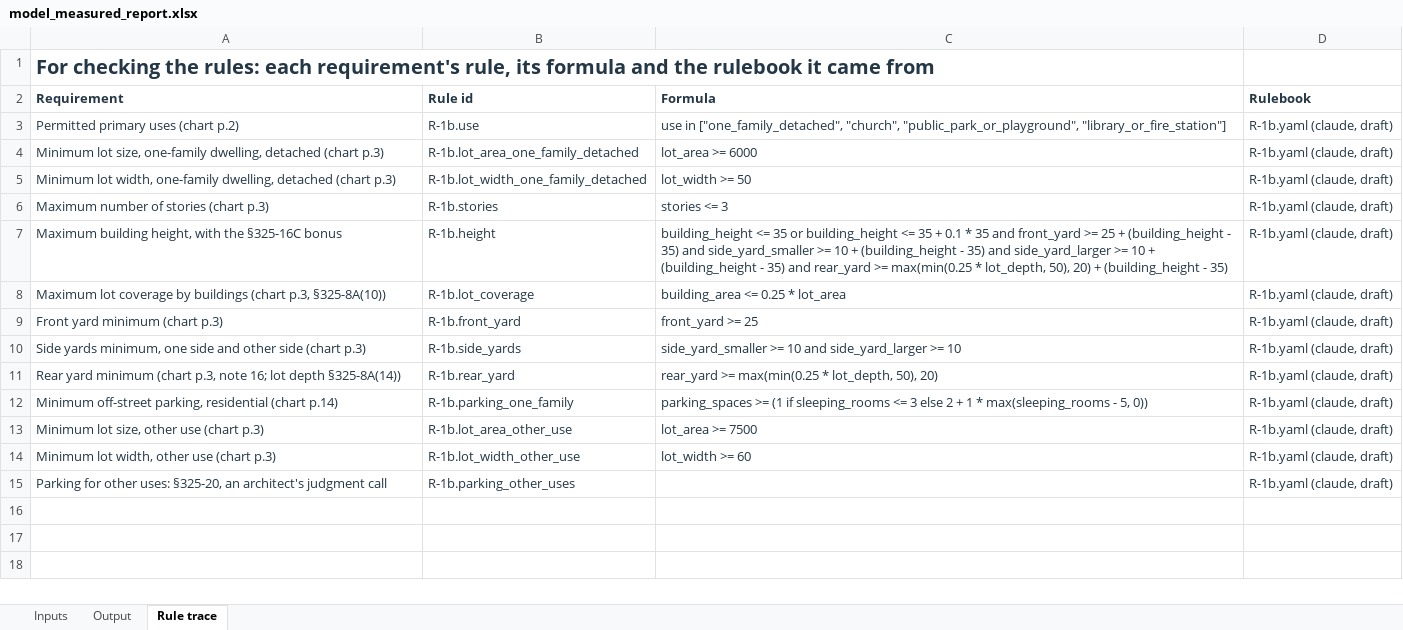
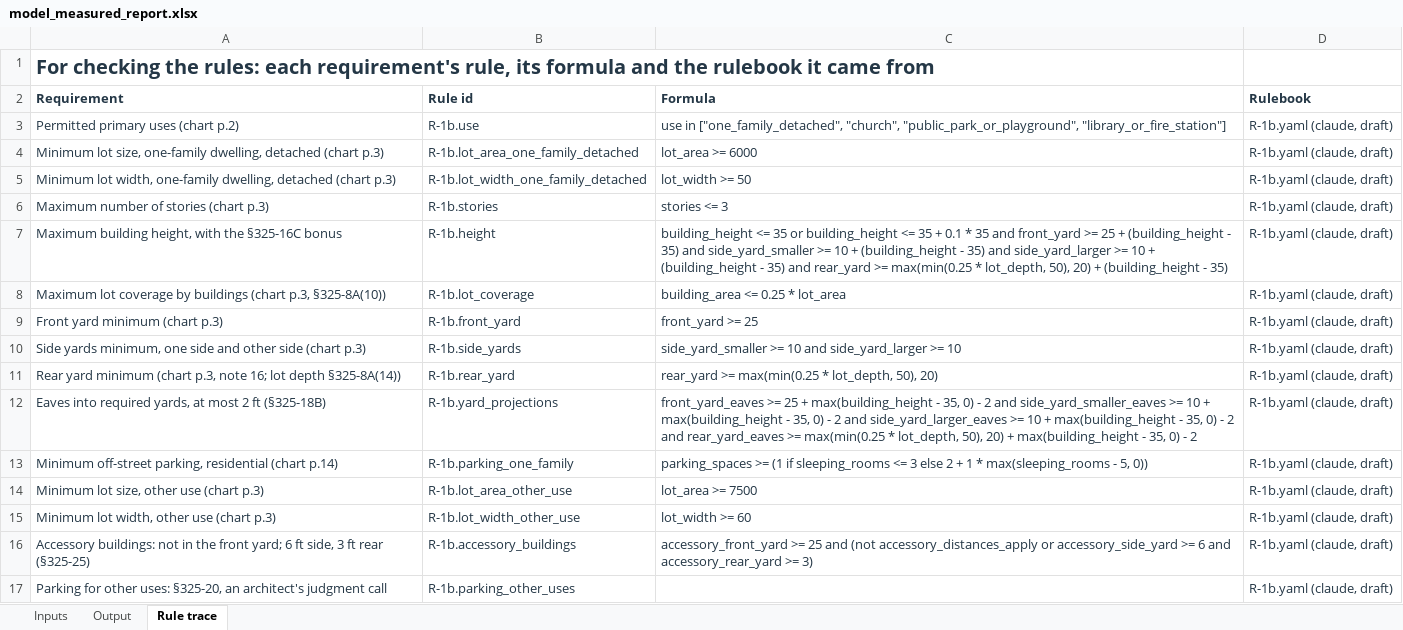
Before and after one commit to bz28/gordium, an Excel workbook: test_data/test_sites/new_york/ithaca_city/106_ithaca_rd/model_measured_report.xlsx, sheet Rule trace, drawn as a sheet; values as stored, in another font and other column widths than the file's, no borders; the diff names each change by its address in the sheet, - before the commit and + after, or states it on an @@ line.

```diff
--- a/test_data/test_sites/new_york/ithaca_city/106_ithaca_rd/model_measured_report.xlsx (sheet Rule trace)
+++ b/test_data/test_sites/new_york/ithaca_city/106_ithaca_rd/model_measured_report.xlsx (sheet Rule trace)
+row 12: Eaves into required yards, at most 2 ft (§325-18B) | R-1b.yard_projections | front_yard_eaves >= 25 + max(building_height - 35, 0) - 2 and side_yard_smaller_eaves >= 10 + max(building_height - 35, 0) - 2 and side_yard_larger_eaves >= 10 + max(building_height - 35, 0) - 2 and rear_yard_eaves >= max(min(0.25 * lot_depth, 50), 20) + max(building_height - 35, 0) - 2 | R-1b.yaml (claude, draft)
+row 16: Accessory buildings: not in the front yard; 6 ft side, 3 ft rear (§325-25) | R-1b.accessory_buildings | accessory_front_yard >= 25 and (not accessory_distances_apply or accessory_side_yard >= 6 and accessory_rear_yard >= 3) | R-1b.yaml (claude, draft)
```
Also changed, not shown: sheet Inputs, sheet Output, test_data/test_sites/new_york/ithaca_city/106_ithaca_rd/spreadsheet_design_model_measured_report.xlsx, test_data/test_sites/new_york/ithaca_city/106_ithaca_rd/spreadsheet_design_report.xlsx, 12 other files.
